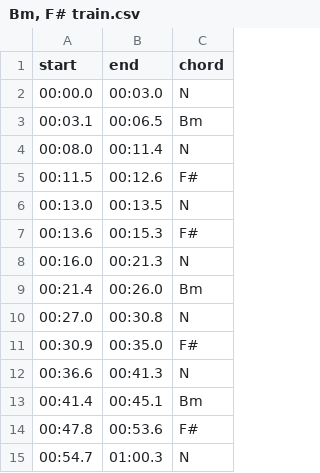
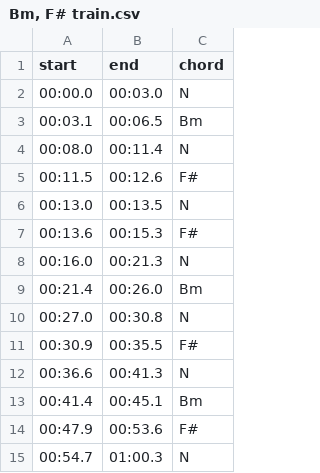
Before and after one commit to Severynson/chord-detector, a CSV file: data/labels/Bm, F# train.csv, drawn as a sheet.

```diff
--- a/data/labels/Bm, F# train.csv
+++ b/data/labels/Bm, F# train.csv
@@ -10,6 +10,6 @@ start,end,chord
 00:27.0,00:30.8,N
-00:30.9,00:35.0,F#
+00:30.9,00:35.5,F#
 00:36.6,00:41.3,N
 00:41.4,00:45.1,Bm
-00:47.8,00:53.6,F#
+00:47.9,00:53.6,F#
 00:54.7,01:00.3,N
```
Also changed, not shown: 15 other files.
